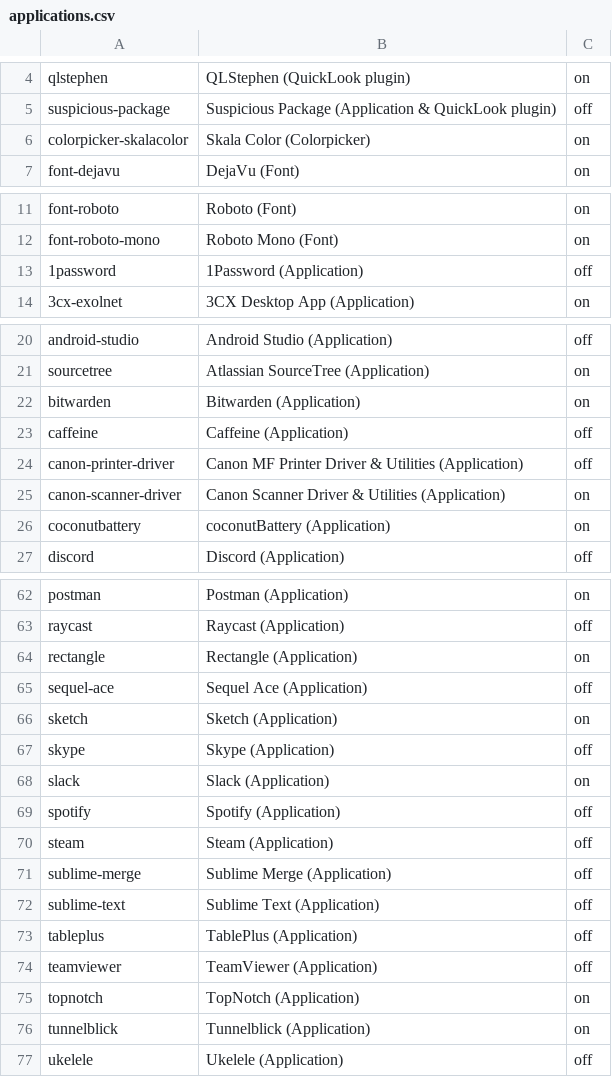
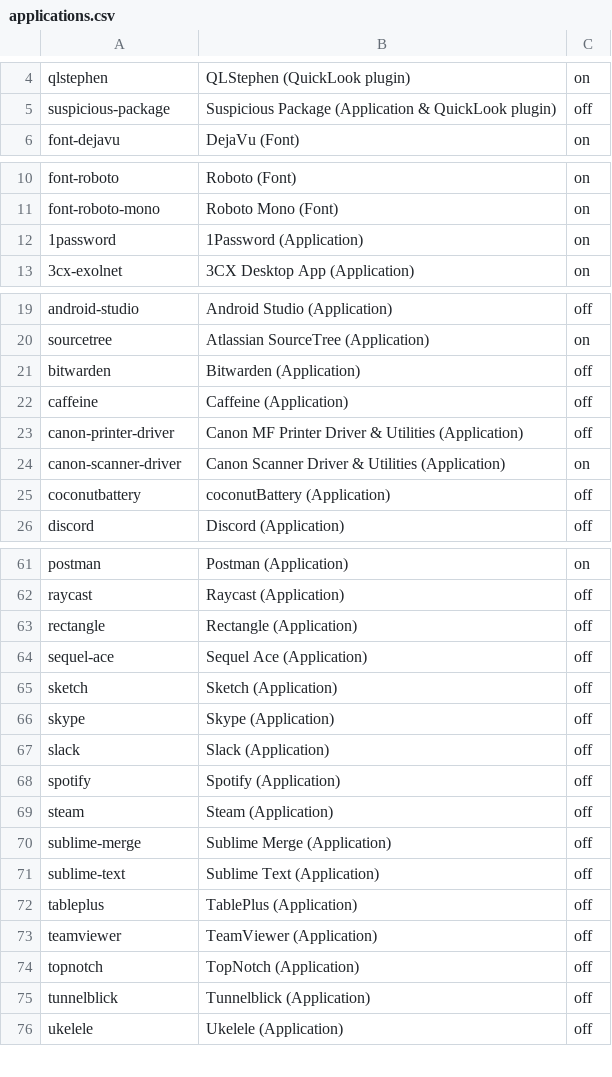
Before and after one commit to eXolnet/exolnet-macos-toolbox, a CSV file: profiles/default/applications.csv, drawn as a sheet; only a part is shown, gaps mark what is left out; the diff covers the shown part only.

Commit message:
feat: update default profile to match our current needs

```diff
--- a/profiles/default/applications.csv
+++ b/profiles/default/applications.csv
@@ -5,3 +5,2 @@ qlstephen,QLStephen (QuickLook plugin),on
 suspicious-package,Suspicious Package (Application & QuickLook plugin),off
-colorpicker-skalacolor,Skala Color (Colorpicker),on
 font-dejavu,DejaVu (Font),on
@@ -12,3 +11,3 @@ font-roboto,Roboto (Font),on
 font-roboto-mono,Roboto Mono (Font),on
-1password,1Password (Application),off
+1password,1Password (Application),on
 3cx-exolnet,3CX Desktop App (Application),on
@@ -21,3 +20,3 @@ android-studio,Android Studio (Application),off
 sourcetree,Atlassian SourceTree (Application),on
-bitwarden,Bitwarden (Application),on
+bitwarden,Bitwarden (Application),off
 caffeine,Caffeine (Application),off
@@ -25,3 +24,3 @@ canon-printer-driver,Canon MF Printer Driver & Utilities (Application),off
 canon-scanner-driver,Canon Scanner Driver & Utilities (Application),on
-coconutbattery,coconutBattery (Application),on
+coconutbattery,coconutBattery (Application),off
 discord,Discord (Application),off
@@ -63,7 +62,7 @@ postman,Postman (Application),on
 raycast,Raycast (Application),off
-rectangle,Rectangle (Application),on
+rectangle,Rectangle (Application),off
 sequel-ace,Sequel Ace (Application),off
-sketch,Sketch (Application),on
+sketch,Sketch (Application),off
 skype,Skype (Application),off
-slack,Slack (Application),on
+slack,Slack (Application),off
 spotify,Spotify (Application),off
@@ -74,4 +73,4 @@ tableplus,TablePlus (Application),off
 teamviewer,TeamViewer (Application),off
-topnotch,TopNotch (Application),on
-tunnelblick,Tunnelblick (Application),on
+topnotch,TopNotch (Application),off
+tunnelblick,Tunnelblick (Application),off
 ukelele,Ukelele (Application),off
```
Also changed, not shown: 2 edited cells elsewhere in this file, profiles/default/bash.csv.
